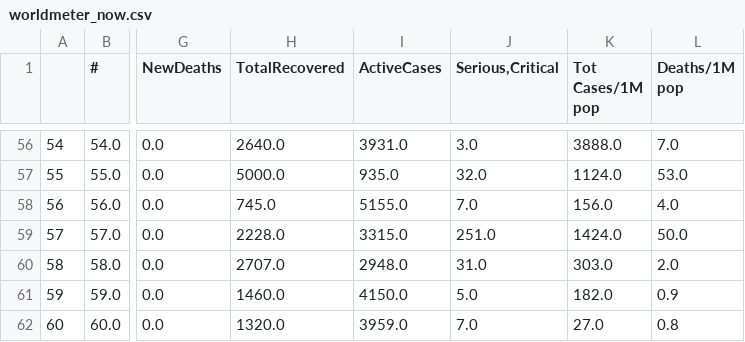
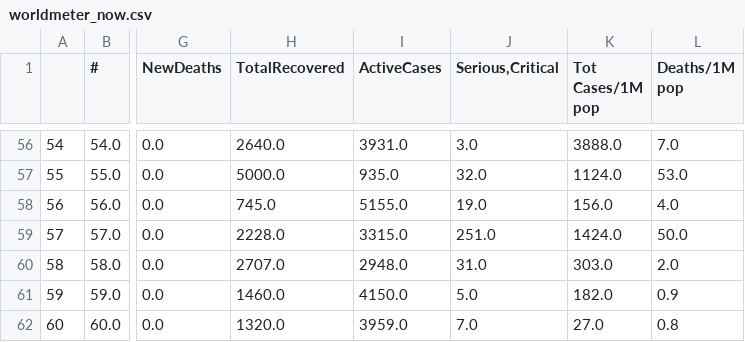
Before and after one commit to kevorkkeheian/DataScience, a CSV file: datasets/worldmeter_now.csv, drawn as a sheet; only a part is shown, gaps mark what is left out; the diff covers the shown part only; the diff names each change by its address in the sheet, - before the commit and + after, or states it on an @@ line.

```diff
--- a/datasets/worldmeter_now.csv
+++ b/datasets/worldmeter_now.csv
-J58 (Serious,Critical): 7.0
+J58 (Serious,Critical): 19.0
```
Also changed, not shown: 20 edited cells elsewhere in this file.
